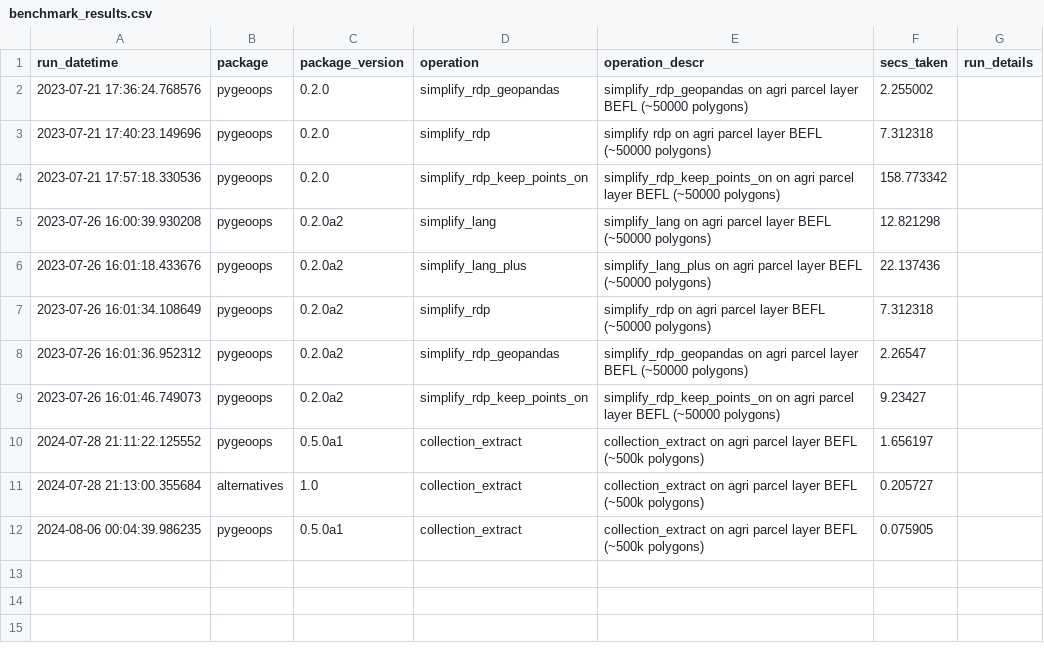
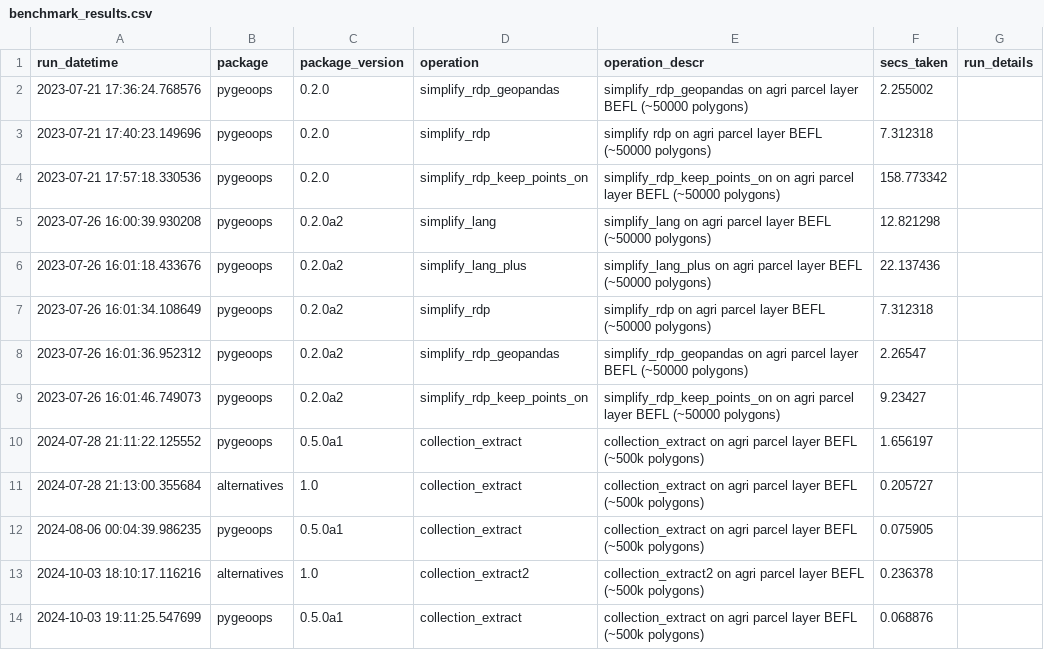
Before and after one commit to pygeoops/pygeoops, a CSV file: benchmark/results/benchmark_results.csv, drawn as a sheet.

```diff
--- a/benchmark/results/benchmark_results.csv
+++ b/benchmark/results/benchmark_results.csv
@@ -12 +12,3 @@ run_datetime,package,package_version,operation,operation_descr,secs_taken,run_de
 2024-08-06 00:04:39.986235,pygeoops,0.5.0a1,collection_extract,collection_extract on agri parcel layer BEFL (~500k polygons),0.075905,
+2024-10-03 18:10:17.116216,alternatives,1.0,collection_extract2,collection_extract2 on agri parcel layer BEFL (~500k polygons),0.236378,
+2024-10-03 19:11:25.547699,pygeoops,0.5.0a1,collection_extract,collection_extract on agri parcel layer BEFL (~500k polygons),0.068876,
```
Also changed, not shown: 7 other files.
